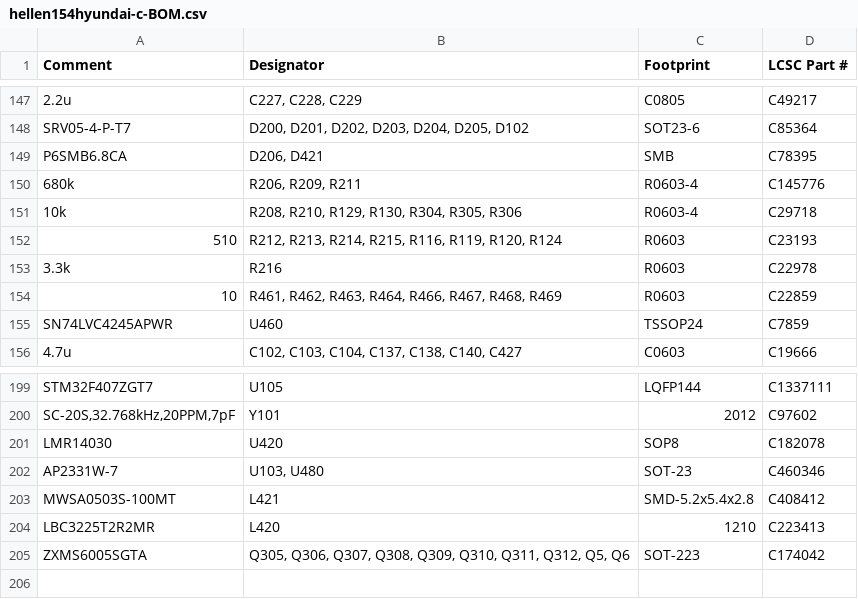
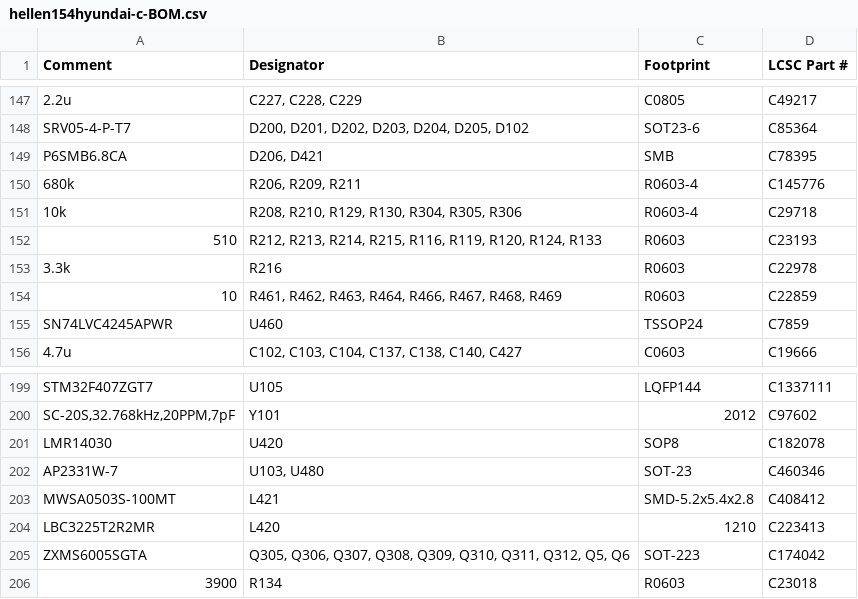
Before and after one commit to rusefi/hellen154hyundai, a CSV file: boards/hellen154hyundai-c/board/hellen154hyundai-c-BOM.csv, drawn as a sheet; only a part is shown, gaps mark what is left out.

```diff
--- a/boards/hellen154hyundai-c/board/hellen154hyundai-c-BOM.csv
+++ b/boards/hellen154hyundai-c/board/hellen154hyundai-c-BOM.csv
@@ -151,3 +151,3 @@ Comment,Designator,Footprint,LCSC Part #
 "10k","R208, R210, R129, R130, R304, R305, R306","R0603-4","C29718"
-"510","R212, R213, R214, R215, R116, R119, R120, R124","R0603","C23193"
+"510","R212, R213, R214, R215, R116, R119, R120, R124, R133","R0603","C23193"
 "3.3k","R216","R0603","C22978"
@@ -205 +205,2 @@ Comment,Designator,Footprint,LCSC Part #
 "ZXMS6005SGTA","Q305, Q306, Q307, Q308, Q309, Q310, Q311, Q312, Q5, Q6","SOT-223","C174042"
+"3900","R134","R0603","C23018"
```
Also changed, not shown: 3 other files.
